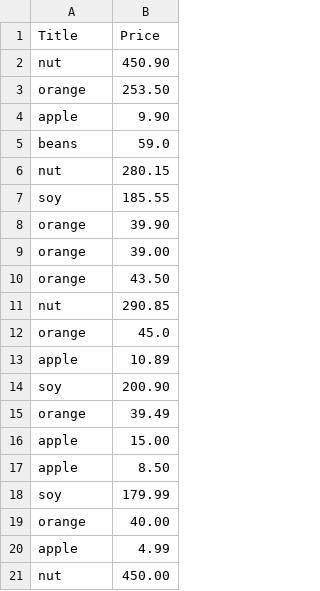
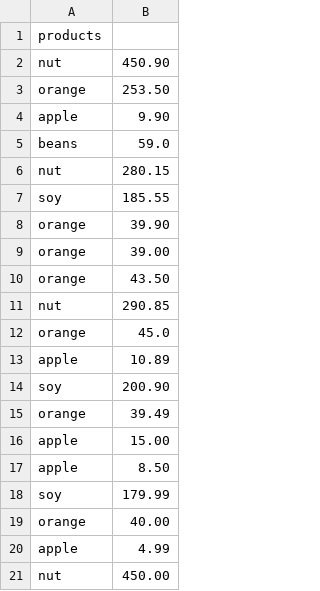
Before and after one commit to MarryMezentseva/productsDeal, a CSV file: productList.csv, drawn as a sheet; removed rows and columns are numbered as before the commit, all else as after; the diff names each change by its address in the sheet, - before the commit and + after, or states it on an @@ line.

```diff
--- a/productList.csv
+++ b/productList.csv
-row 1: Title | Price
+row 1: products
```
Also changed, not shown: 7 other files.
